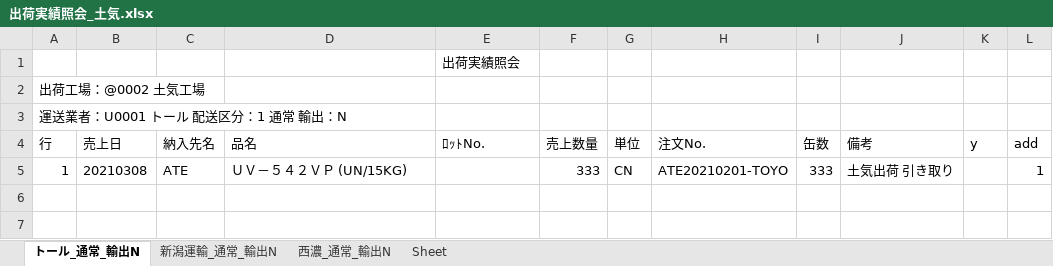
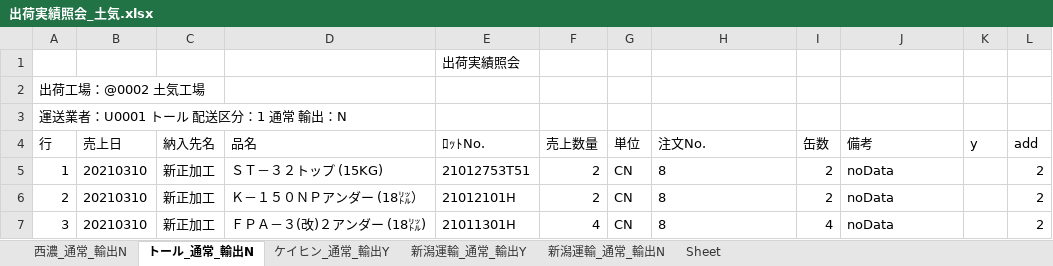
Before and after one commit to ogashira/syukka, an Excel workbook: Program/出荷実績照会_土気.xlsx, sheet トール_通常_輸出N, drawn as a sheet; values as stored, in another font and other column widths than the file's, no borders; charts and pictures not drawn; the diff names each change by its address in the sheet, - before the commit and + after, or states it on an @@ line.

```diff
--- a/Program/出荷実績照会_土気.xlsx (sheet トール_通常_輸出N)
+++ b/Program/出荷実績照会_土気.xlsx (sheet トール_通常_輸出N)
+sheet tab: ケイヒン_通常_輸出Y
+sheet tab: 新潟運輸_通常_輸出Y
@@ sheet tab order changed: 西濃_通常_輸出N | トール_通常_輸出N | ケイヒン_通常_輸出Y | 新潟運輸_通常_輸出Y | 新潟運輸_通常_輸出N | Sheet @@
-B5 (売上日): 20210308
+B5 (売上日): 20210310
-C5 (納入先名): ATE
+C5 (納入先名): 新正加工
-D5 (品名): ＵＶ－５４２ＶＰ (UN/15KG)
+D5 (品名): ＳＴ－３２トップ (15KG)
-E5 (ﾛｯﾄNo.): (empty)
+E5 (ﾛｯﾄNo.): 21012753T51
-F5 (売上数量): 333
+F5 (売上数量): 2
-H5 (注文No.): ATE20210201-TOYO
+H5 (注文No.): 8
-I5 (缶数): 333
+I5 (缶数): 2
-J5 (備考): 土気出荷 引き取り
+J5 (備考): noData
-L5 (add): 1
+L5 (add): 2
+row 6: 2 | 20210310 | 新正加工 | Ｋ－１５０ＮＰアンダー (18㍑） | 21012101H | 2 | CN | 8 | 2 | noData |  | 2
+row 7: 3 | 20210310 | 新正加工 | ＦＰＡ－３(改)２アンダー (18㍑) | 21011301H | 4 | CN | 8 | 4 | noData |  | 2
```
Also changed, not shown: sheet 新潟運輸_通常_輸出N, sheet 西濃_通常_輸出N, charts or pictures, Program/出荷実績照会_本社.xlsx, 17 other files.
